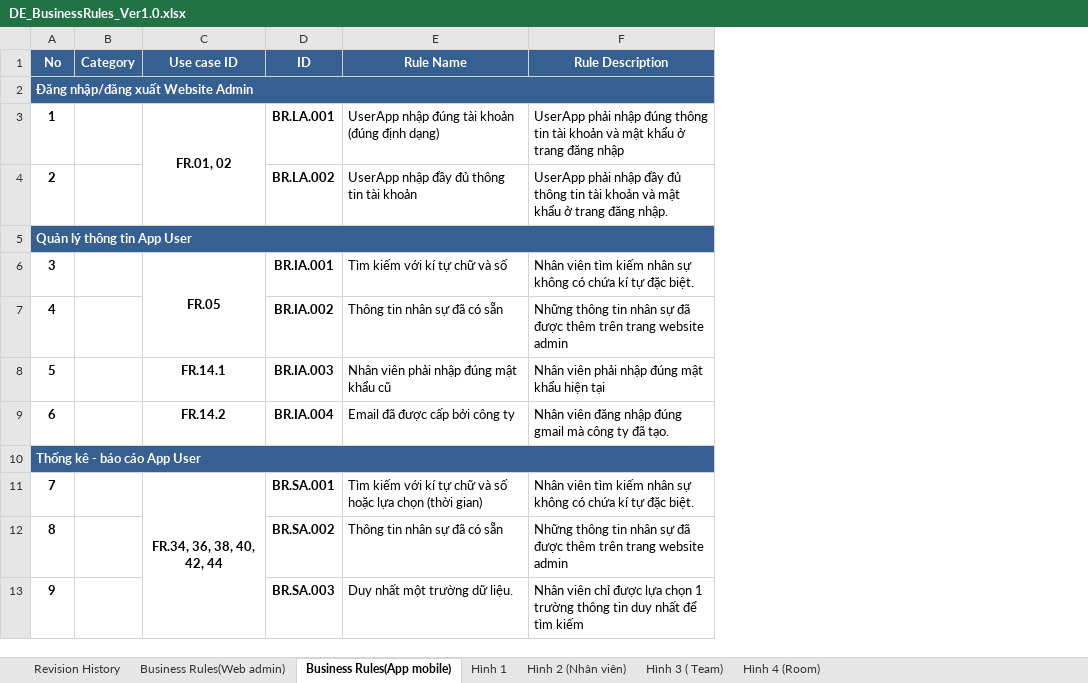
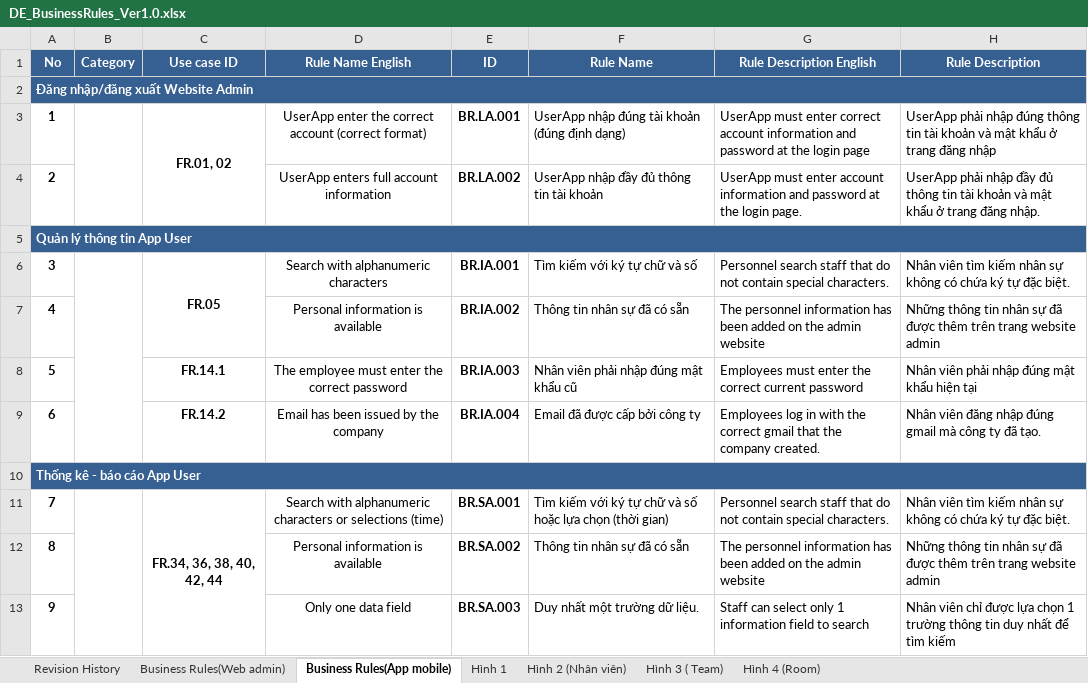
Before and after one commit to DamianHuynh/Capstone-Project, an Excel workbook: Improgress/2. Artifact and Deliverable/DetailDesign & Architect/Design/DE_BusinessRules_Ver1.0.xlsx, sheet Business Rules(App mobile), drawn as a sheet; values as stored, in another font and other column widths than the file's, no borders; addresses are those after the commit; the diff names each change by its address in the sheet, - before the commit and + after, or states it on an @@ line.

```diff
--- a/Improgress/2. Artifact and Deliverable/DetailDesign & Architect/Design/DE_BusinessRules_Ver1.0.xlsx (sheet Business Rules(App mobile))
+++ b/Improgress/2. Artifact and Deliverable/DetailDesign & Architect/Design/DE_BusinessRules_Ver1.0.xlsx (sheet Business Rules(App mobile))
+column D (Rule Name English), rows 3-13: UserApp enter the correct account (correct format) | UserApp enters full account information |  | Search with alphanumeric characters | Personal information is available | The employee must enter the correct password | Email has been issued by the company |  | Search with alphanumeric characters or selections (time) | Personal information is available | Only one data field
+column G (Rule Description English), rows 3-13: UserApp must enter correct account information and password at the login page | UserApp must enter account information and password at the login page. |  | Personnel search staff that do not contain special characters. | The personnel information has been added on the admin website | Employees must enter the correct current password | Employees log in with the correct gmail that the company created. |  | Personnel search staff that do not contain special characters. | The personnel information has been added on the admin website | Staff can select only 1 information field to search
+B3:B4 merged
+B6:B9 merged
-F6 (Rule Name): Tìm kiếm với kí tự chữ và số
+F6 (Rule Name): Tìm kiếm với ký tự chữ và số
-H6 (Rule Description): …có chứa kí tự đặc…
+H6 (Rule Description): …có chứa ký tự đặc…
+B11:B13 merged
-F11 (Rule Name): …kiếm với kí tự chữ…
+F11 (Rule Name): …kiếm với ký tự chữ…
-H11 (Rule Description): …có chứa kí tự đặc…
+H11 (Rule Description): …có chứa ký tự đặc…
```
Also changed, not shown: sheet Business Rules(Web admin), Improgress/2. Artifact and Deliverable/DetailDesign & Architect/Design/DE_DataDictionary_Ver1.0.xlsx, Improgress/2. Artifact and Deliverable/DetailDesign & Architect/Design/DE_MessageList_Ver1.0.xlsx, 3 other files.
